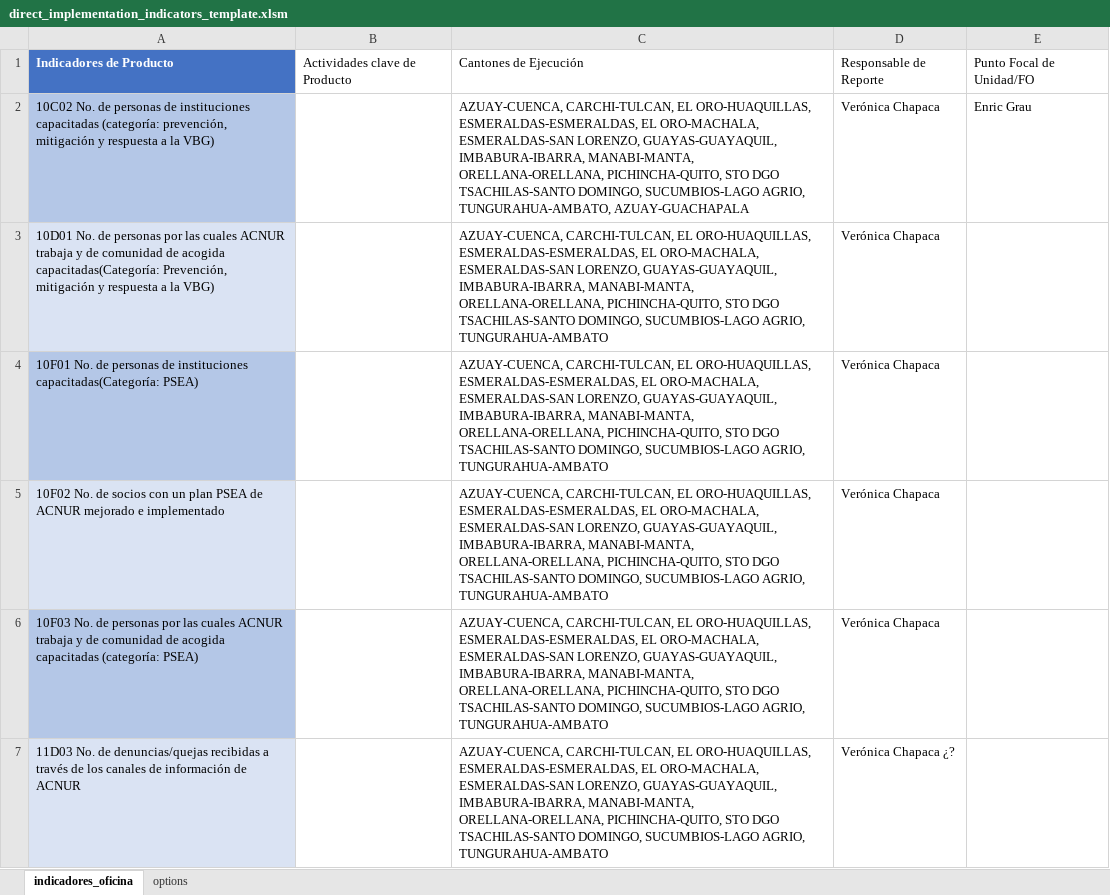
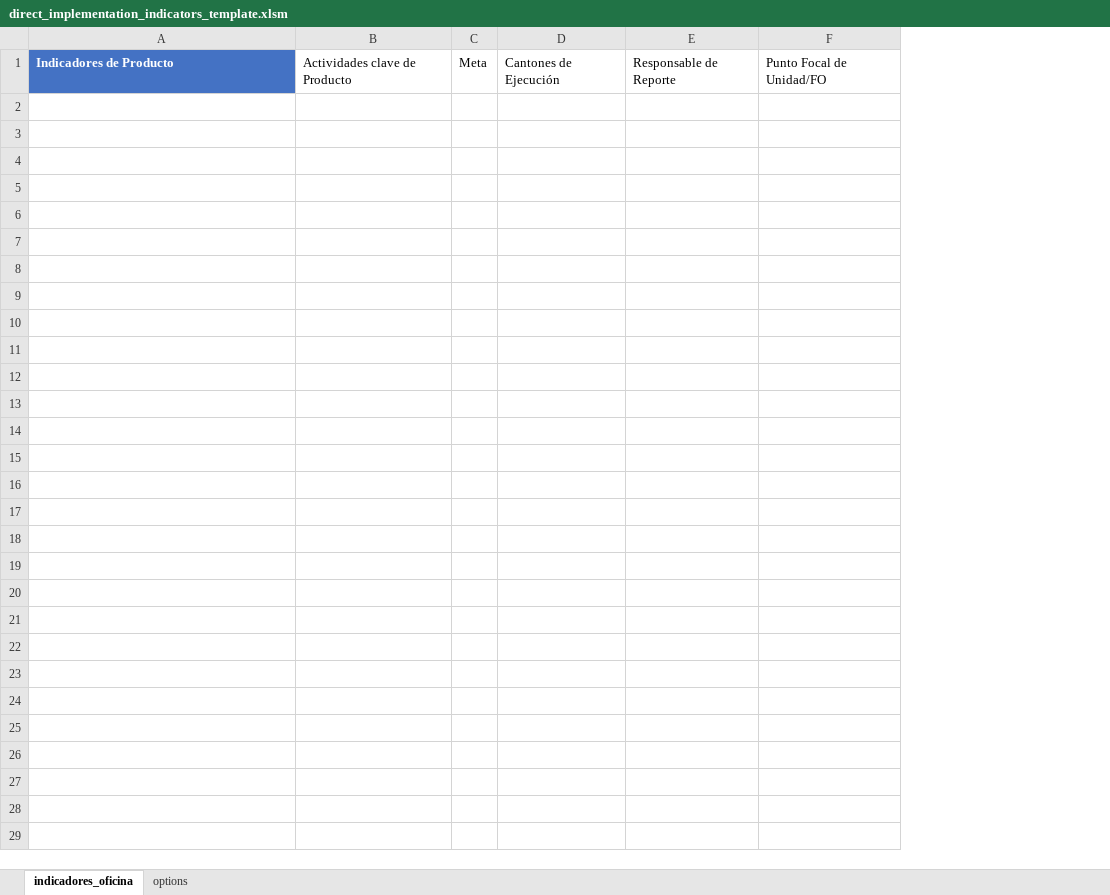
Before and after one commit to ACNUR-Ecuador/OSMOSYS_2022, an Excel workbook: backend/src/main/resources/templates/direct_implementation_indicators_template.xlsm, sheet indicadores_oficina, drawn as a sheet; values as stored, in another font and other column widths than the file's, no borders; table styles not drawn; removed rows and columns are numbered as before the commit, all else as after; the diff names each change by its address in the sheet, - before the commit and + after, or states it on an @@ line.

Commit message:
Se agrega meta a Implementación Directa

```diff
--- a/backend/src/main/resources/templates/direct_implementation_indicators_template.xlsm (sheet indicadores_oficina)
+++ b/backend/src/main/resources/templates/direct_implementation_indicators_template.xlsm (sheet indicadores_oficina)
-column C, row 1: Cantones de Ejecución
-column D, row 1: Responsable de Reporte
+column C, row 1: Meta
+column D, row 1: Cantones de Ejecución
+column E, row 1: Responsable de Reporte
-row 2: 10C02 No. de personas de instituciones capacitadas (categoría: prevención, mitigación y respuesta a la VBG) |  | AZUAY-CUENCA, CARCHI-TULCAN, EL ORO-HUAQUILLAS, ESMERALDAS-ESMERALDAS, EL ORO-MACHALA, ESMERALDAS-SAN LORENZO, GUAYAS-GUAYAQUIL, IMBABURA-IBARRA, MANABI-MANTA, ORELLANA-ORELLANA, PICHINCHA-QUITO, STO DGO TSACHILAS-SANTO DOMINGO, SUCUMBIOS-LAGO AGRIO, TUNGURAHUA-AMBATO, AZUAY-GUACHAPALA | Verónica Chapaca | Enric Grau
-row 3: 10D01 No. de personas por las cuales ACNUR trabaja y de comunidad de acogida capacitadas(Categoría: Prevención, mitigación y respuesta a la VBG) |  | AZUAY-CUENCA, CARCHI-TULCAN, EL ORO-HUAQUILLAS, ESMERALDAS-ESMERALDAS, EL ORO-MACHALA, ESMERALDAS-SAN LORENZO, GUAYAS-GUAYAQUIL, IMBABURA-IBARRA, MANABI-MANTA, ORELLANA-ORELLANA, PICHINCHA-QUITO, STO DGO TSACHILAS-SANTO DOMINGO, SUCUMBIOS-LAGO AGRIO, TUNGURAHUA-AMBATO | Verónica Chapaca
-row 4: 10F01 No. de personas de instituciones capacitadas(Categoría: PSEA) |  | AZUAY-CUENCA, CARCHI-TULCAN, EL ORO-HUAQUILLAS, ESMERALDAS-ESMERALDAS, EL ORO-MACHALA, ESMERALDAS-SAN LORENZO, GUAYAS-GUAYAQUIL, IMBABURA-IBARRA, MANABI-MANTA, ORELLANA-ORELLANA, PICHINCHA-QUITO, STO DGO TSACHILAS-SANTO DOMINGO, SUCUMBIOS-LAGO AGRIO, TUNGURAHUA-AMBATO | Verónica Chapaca
-row 5: 10F02 No. de socios con un plan PSEA de ACNUR mejorado e implementado |  | AZUAY-CUENCA, CARCHI-TULCAN, EL ORO-HUAQUILLAS, ESMERALDAS-ESMERALDAS, EL ORO-MACHALA, ESMERALDAS-SAN LORENZO, GUAYAS-GUAYAQUIL, IMBABURA-IBARRA, MANABI-MANTA, ORELLANA-ORELLANA, PICHINCHA-QUITO, STO DGO TSACHILAS-SANTO DOMINGO, SUCUMBIOS-LAGO AGRIO, TUNGURAHUA-AMBATO | Verónica Chapaca
-row 6: 10F03 No. de personas por las cuales ACNUR trabaja y de comunidad de acogida capacitadas (categoría: PSEA) |  | AZUAY-CUENCA, CARCHI-TULCAN, EL ORO-HUAQUILLAS, ESMERALDAS-ESMERALDAS, EL ORO-MACHALA, ESMERALDAS-SAN LORENZO, GUAYAS-GUAYAQUIL, IMBABURA-IBARRA, MANABI-MANTA, ORELLANA-ORELLANA, PICHINCHA-QUITO, STO DGO TSACHILAS-SANTO DOMINGO, SUCUMBIOS-LAGO AGRIO, TUNGURAHUA-AMBATO | Verónica Chapaca
-row 7: 11D03 No. de denuncias/quejas recibidas a través de los canales de información de ACNUR |  | AZUAY-CUENCA, CARCHI-TULCAN, EL ORO-HUAQUILLAS, ESMERALDAS-ESMERALDAS, EL ORO-MACHALA, ESMERALDAS-SAN LORENZO, GUAYAS-GUAYAQUIL, IMBABURA-IBARRA, MANABI-MANTA, ORELLANA-ORELLANA, PICHINCHA-QUITO, STO DGO TSACHILAS-SANTO DOMINGO, SUCUMBIOS-LAGO AGRIO, TUNGURAHUA-AMBATO | Verónica Chapaca ¿?
```
Also changed, not shown: sheet options, 8 other files.
